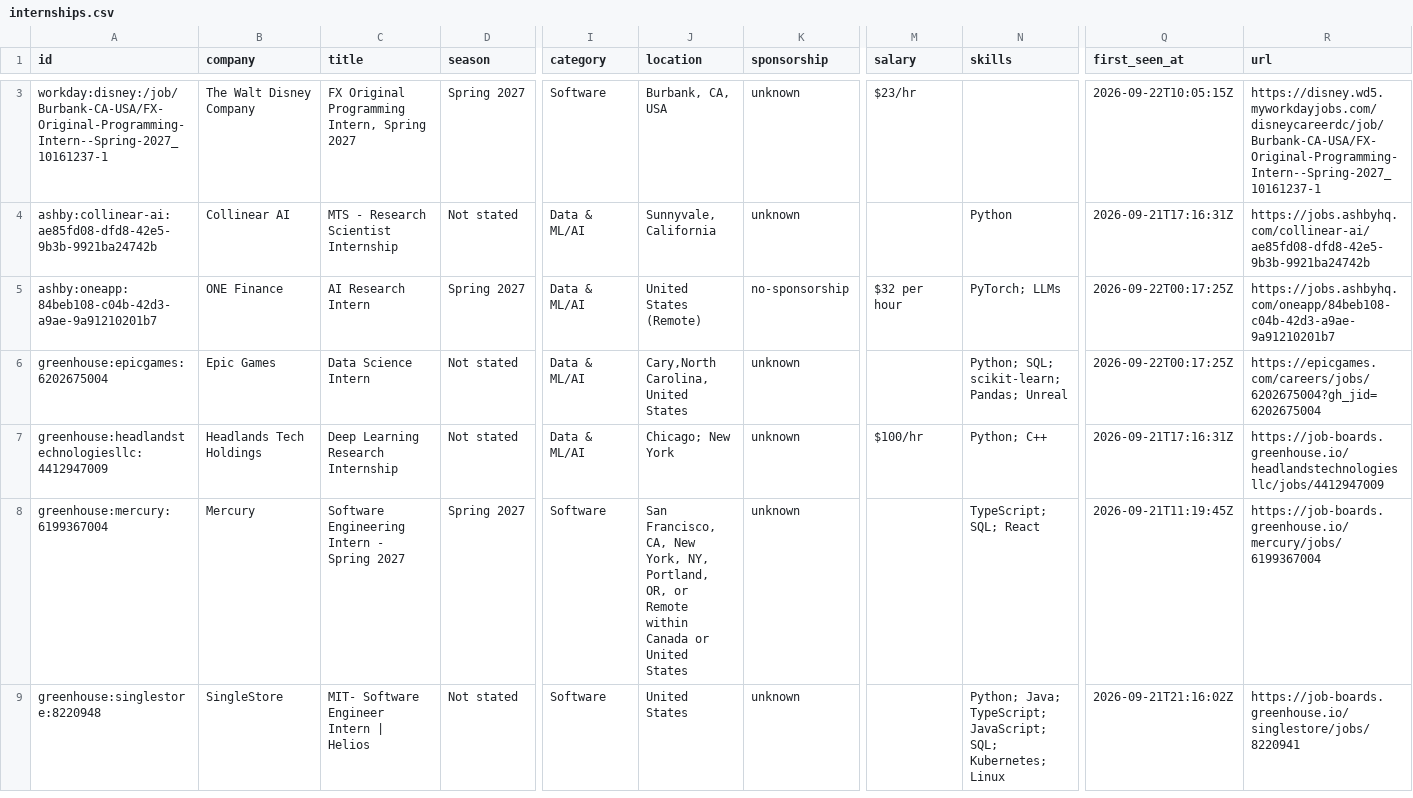
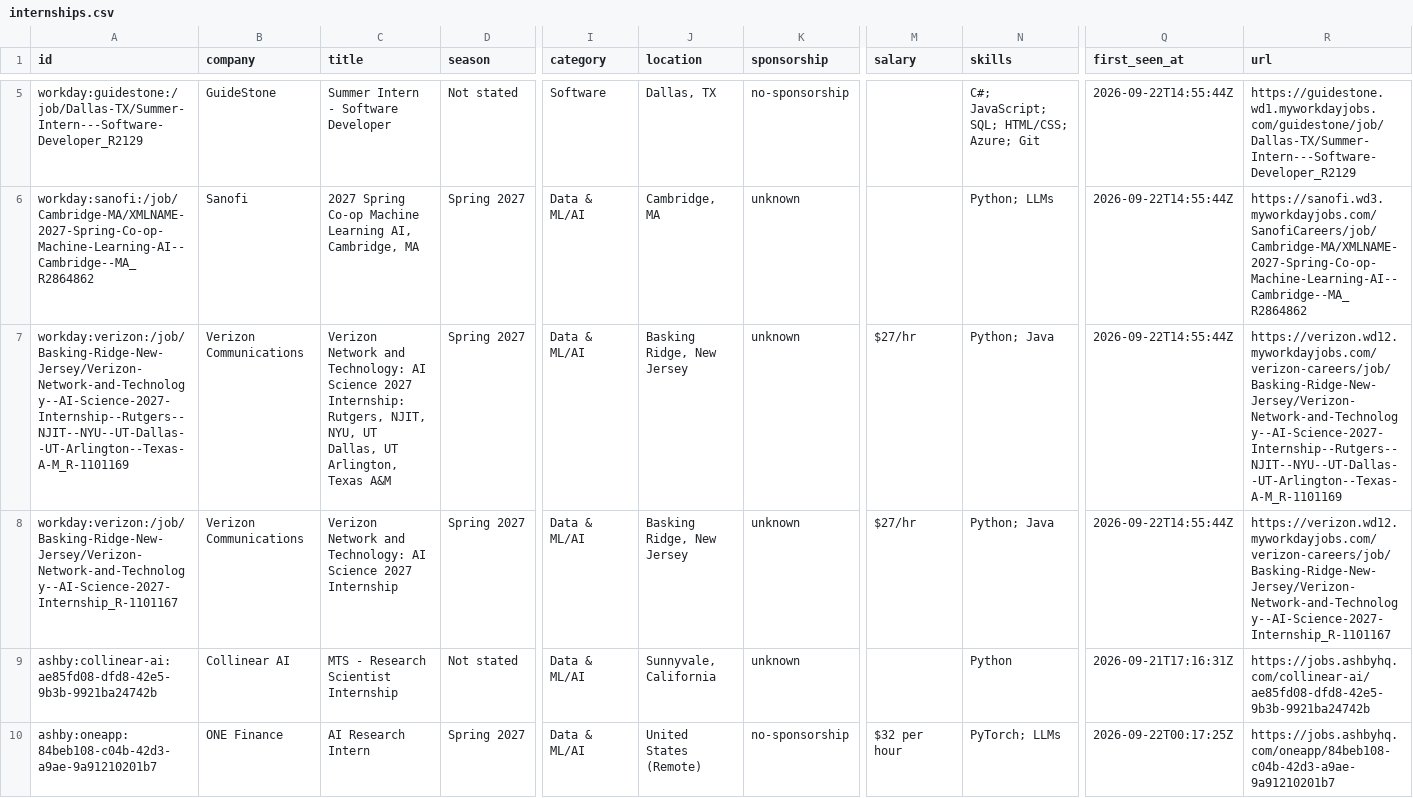
Before and after one commit to HarshaPrakash1/Automated-List-Of-Spring-2027-Tech-Internships, a CSV file: data/internships.csv, drawn as a sheet; only a part is shown, gaps mark what is left out; the shorter side is filled out with more unchanged rows; addresses are those after the commit; rows hold the shown columns only; the diff covers the shown part only; the diff names each change by its address in the sheet, - before the commit and + after, or states it on an @@ line.

```diff
--- a/data/internships.csv
+++ b/data/internships.csv
+row 5: workday:guidestone:/job/Dallas-TX/Summer-Intern---Software-Developer_R2129 | GuideStone | Summer Intern - Software Developer | Not stated | Software | Dallas, TX | no-sponsorship |  | C#; JavaScript; SQL; HTML/CSS; Azure; Git | 2026-09-22T14:55:44Z | https://guidestone.wd1.myworkdayjobs.com/guidestone/job/Dallas-TX/Summer-Intern---Software-Developer_R2129
+row 6: workday:sanofi:/job/Cambridge-MA/XMLNAME-2027-Spring-Co-op-Machine-Learning-AI--Cambridge--MA_R2864862 | Sanofi | 2027 Spring Co-op Machine Learning AI, Cambridge, MA | Spring 2027 | Data & ML/AI | Cambridge, MA | unknown |  | Python; LLMs | 2026-09-22T14:55:44Z | https://sanofi.wd3.myworkdayjobs.com/SanofiCareers/job/Cambridge-MA/XMLNAME-2027-Spring-Co-op-Machine-Learning-AI--Cambridge--MA_R2864862
+row 7: workday:verizon:/job/Basking-Ridge-New-Jersey/Verizon-Network-and-Technology--AI-Science-2027-Internship--Rutgers--NJIT--NYU--UT-Dallas--UT-Arlington--Texas-A-M_R-1101169 | Verizon Communications | Verizon Network and Technology: AI Science 2027 Internship: Rutgers, NJIT, NYU, UT Dallas, UT Arlington, Texas A&M | Spring 2027 | Data & ML/AI | Basking Ridge, New Jersey | unknown | $27/hr | Python; Java | 2026-09-22T14:55:44Z | https://verizon.wd12.myworkdayjobs.com/verizon-careers/job/Basking-Ridge-New-Jersey/Verizon-Network-and-Technology--AI-Science-2027-Internship--Rutgers--NJIT--NYU--UT-Dallas--UT-Arlington--Texas-A-M_R-1101169
-A8 (id): workday:disney:/job/Burbank-CA-USA/FX-Original-Programming-Intern--Spring-2027_10161237-1
+A8 (id): workday:verizon:/job/Basking-Ridge-New-Jersey/Verizon-Network-and-Technology--AI-Science-2027-Internship_R-1101167
-B8 (company): The Walt Disney Company
+B8 (company): Verizon Communications
-C8 (title): FX Original Programming Intern, Spring 2027
+C8 (title): Verizon Network and Technology: AI Science 2027 Internship
-I8 (category): Software
+I8 (category): Data & ML/AI
-J8 (location): Burbank, CA, USA
+J8 (location): Basking Ridge, New Jersey
-M8 (salary): $23/hr
+M8 (salary): $27/hr
-N8 (skills): (empty)
+N8 (skills): Python; Java
-Q8 (first_seen_at): 2026-09-22T10:05:15Z
+Q8 (first_seen_at): 2026-09-22T14:55:44Z
-R8 (url): https://disney.wd5.myworkdayjobs.com/disneycareerdc/job/Burbank-CA-USA/FX-Original-Programming-Intern--Spring-2027_10161237-1
+R8 (url): https://verizon.wd12.myworkdayjobs.com/verizon-careers/job/Basking-Ridge-New-Jersey/Verizon-Network-and-Technology--AI-Science-2027-Internship_R-1101167
```
Also changed, not shown: 4 added rows and 2 edited cells elsewhere in this file, docs/internships.csv, 15 other files.
